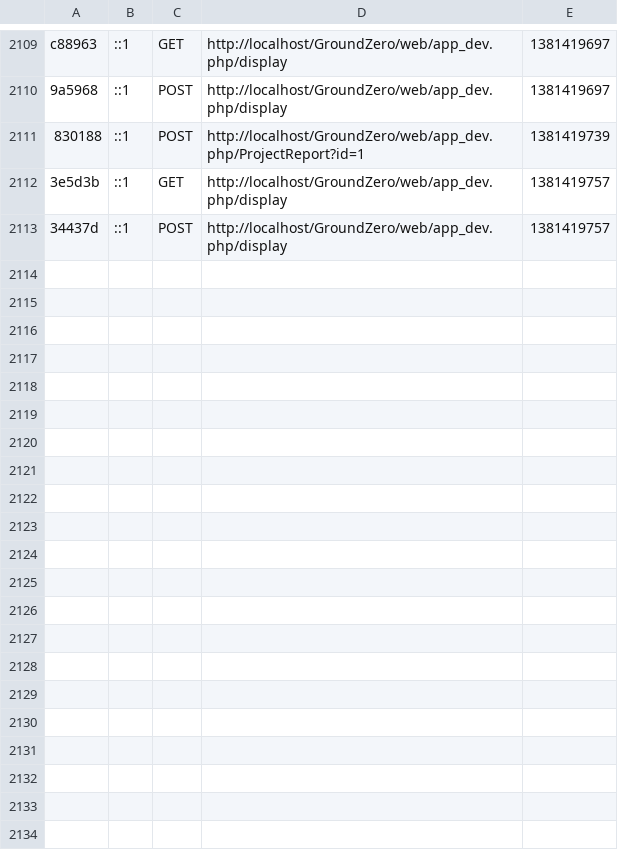
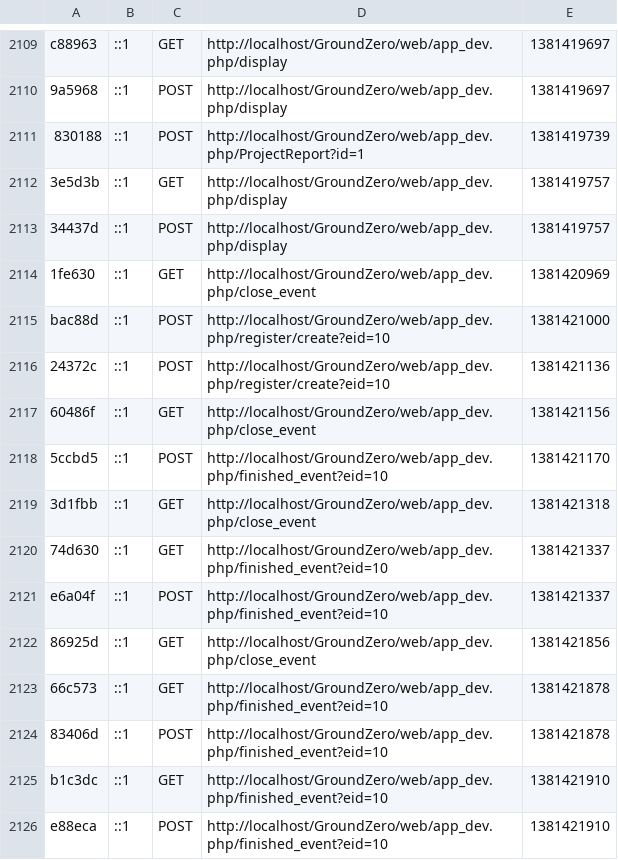
Before and after one commit to ridwannaruto/GroundZero, a CSV file: app/cache/dev/profiler/index.csv, drawn as a sheet; only a part is shown, gaps mark what is left out; the diff names each change by its address in the sheet, - before the commit and + after, or states it on an @@ line.

Commit message:
close event

```diff
--- a/app/cache/dev/profiler/index.csv
+++ b/app/cache/dev/profiler/index.csv
+row 2114: 1fe630 | ::1 | GET | http://localhost/GroundZero/web/app_dev.php/close_event | 1381420969
+row 2115: bac88d | ::1 | POST | http://localhost/GroundZero/web/app_dev.php/register/create?eid=10 | 1381421000
+row 2116: 24372c | ::1 | POST | http://localhost/GroundZero/web/app_dev.php/register/create?eid=10 | 1381421136
+row 2117: 60486f | ::1 | GET | http://localhost/GroundZero/web/app_dev.php/close_event | 1381421156
+row 2118: 5ccbd5 | ::1 | POST | http://localhost/GroundZero/web/app_dev.php/finished_event?eid=10 | 1381421170
+row 2119: 3d1fbb | ::1 | GET | http://localhost/GroundZero/web/app_dev.php/close_event | 1381421318
+row 2120: 74d630 | ::1 | GET | http://localhost/GroundZero/web/app_dev.php/finished_event?eid=10 | 1381421337
+row 2121: e6a04f | ::1 | POST | http://localhost/GroundZero/web/app_dev.php/finished_event?eid=10 | 1381421337
+row 2122: 86925d | ::1 | GET | http://localhost/GroundZero/web/app_dev.php/close_event | 1381421856
+row 2123: 66c573 | ::1 | GET | http://localhost/GroundZero/web/app_dev.php/finished_event?eid=10 | 1381421878
+row 2124: 83406d | ::1 | POST | http://localhost/GroundZero/web/app_dev.php/finished_event?eid=10 | 1381421878
+row 2125: b1c3dc | ::1 | GET | http://localhost/GroundZero/web/app_dev.php/finished_event?eid=10 | 1381421910
+row 2126: e88eca | ::1 | POST | http://localhost/GroundZero/web/app_dev.php/finished_event?eid=10 | 1381421910
```
Also changed, not shown: 22 other files.
